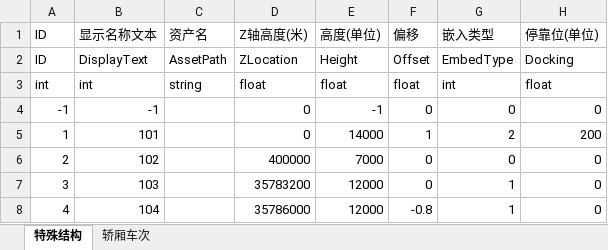
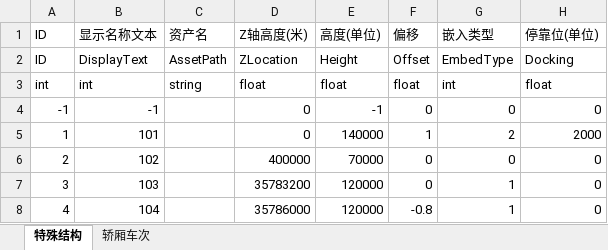
Before and after one commit to litmus4/SpaceElevatorDemo, an Excel workbook: Design/数据表/太空电梯表.xlsx, sheet 特殊结构, drawn as a sheet; values as stored, in another font and other column widths than the file's, no borders; the diff names each change by its address in the sheet, - before the commit and + after, or states it on an @@ line.

```diff
--- a/Design/数据表/太空电梯表.xlsx (sheet 特殊结构)
+++ b/Design/数据表/太空电梯表.xlsx (sheet 特殊结构)
-E5: 14000
+E5: 140000
-H5: 200
+H5: 2000
-E6: 7000
+E6: 70000
-E7:E8: 12000
+E7:E8: 120000
```
Also changed, not shown: 3 other files.
